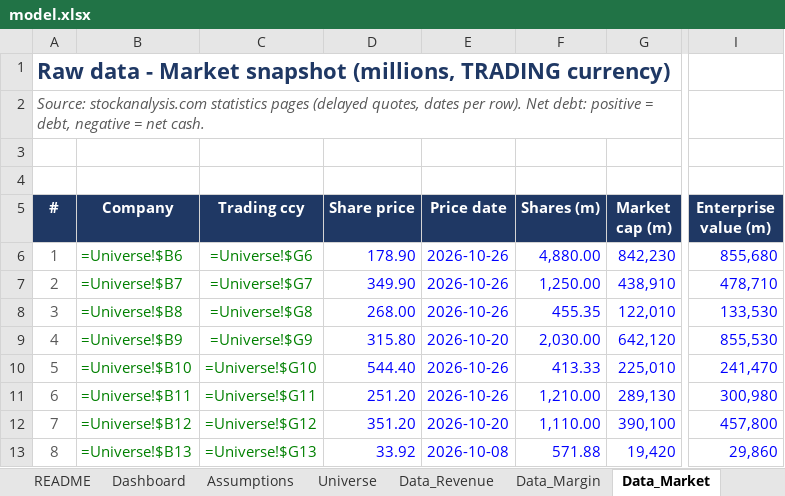
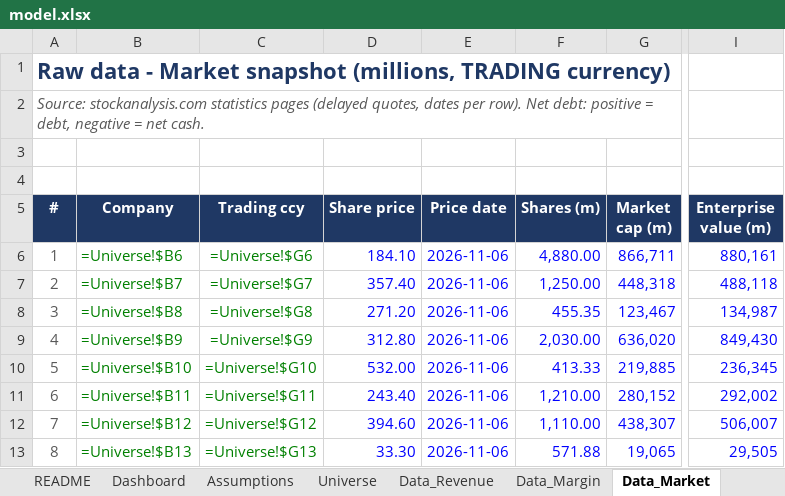
Before and after one commit to rkant6/kaatopaikka-capital, an Excel workbook: model.xlsx, sheet Data_Market, drawn as a sheet; only a part is shown, gaps mark what is left out; values as stored, in another font and other column widths than the file's, no borders; formulas without a stored value are shown as written; the diff covers the shown part only; the diff names each change by its address in the sheet, - before the commit and + after, or states it on an @@ line.

```diff
--- a/model.xlsx (sheet Data_Market)
+++ b/model.xlsx (sheet Data_Market)
-D6 (Share price): 178.90
+D6 (Share price): 184.10
-E6:E8 (Price date): 2026-10-26
+E6:E8 (Price date): 2026-11-06
-G6 (Market cap (m)): 842,230
+G6 (Market cap (m)): 866,711
-I6 (Enterprise value (m)): 855,680
+I6 (Enterprise value (m)): 880,161
-D7 (Share price): 349.90
+D7 (Share price): 357.40
-G7 (Market cap (m)): 438,910
+G7 (Market cap (m)): 448,318
-I7 (Enterprise value (m)): 478,710
+I7 (Enterprise value (m)): 488,118
-D8 (Share price): 268.00
+D8 (Share price): 271.20
-G8 (Market cap (m)): 122,010
+G8 (Market cap (m)): 123,467
-I8 (Enterprise value (m)): 133,530
+I8 (Enterprise value (m)): 134,987
-D9 (Share price): 315.80
+D9 (Share price): 312.80
-E9 (Price date): 2026-10-20
+E9 (Price date): 2026-11-06
-G9 (Market cap (m)): 642,120
+G9 (Market cap (m)): 636,020
-I9 (Enterprise value (m)): 855,530
+I9 (Enterprise value (m)): 849,430
-D10 (Share price): 544.40
+D10 (Share price): 532.00
-E10:E11 (Price date): 2026-10-26
+E10:E11 (Price date): 2026-11-06
-G10 (Market cap (m)): 225,010
+G10 (Market cap (m)): 219,885
-I10 (Enterprise value (m)): 241,470
+I10 (Enterprise value (m)): 236,345
-D11 (Share price): 251.20
+D11 (Share price): 243.40
-G11 (Market cap (m)): 289,130
+G11 (Market cap (m)): 280,152
-I11 (Enterprise value (m)): 300,980
+I11 (Enterprise value (m)): 292,002
-D12 (Share price): 351.20
+D12 (Share price): 394.60
-E12 (Price date): 2026-10-20
+E12 (Price date): 2026-11-06
-G12 (Market cap (m)): 390,100
+G12 (Market cap (m)): 438,307
-I12 (Enterprise value (m)): 457,800
+I12 (Enterprise value (m)): 506,007
-D13 (Share price): 33.92
+D13 (Share price): 33.30
-E13 (Price date): 2026-10-08
+E13 (Price date): 2026-11-06
-G13 (Market cap (m)): 19,420
+G13 (Market cap (m)): 19,065
-I13 (Enterprise value (m)): 29,860
+I13 (Enterprise value (m)): 29,505
```
Also changed, not shown: 88 edited cells elsewhere in this sheet, sheet Sources, sheet README, sheet Dashboard, 3 other files.
